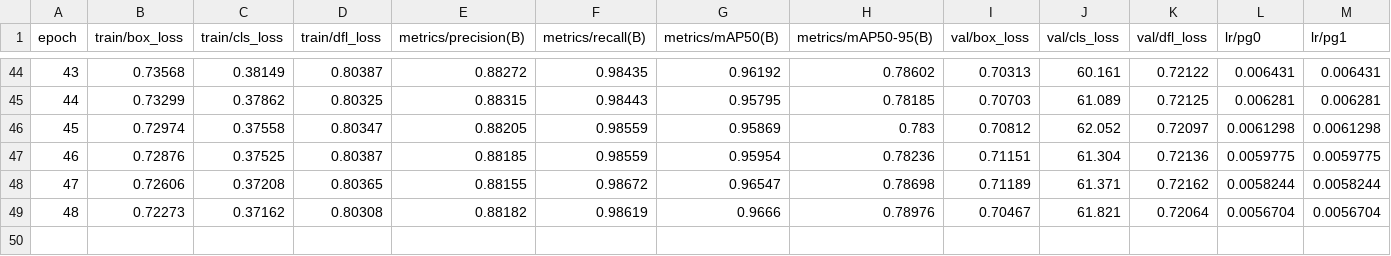
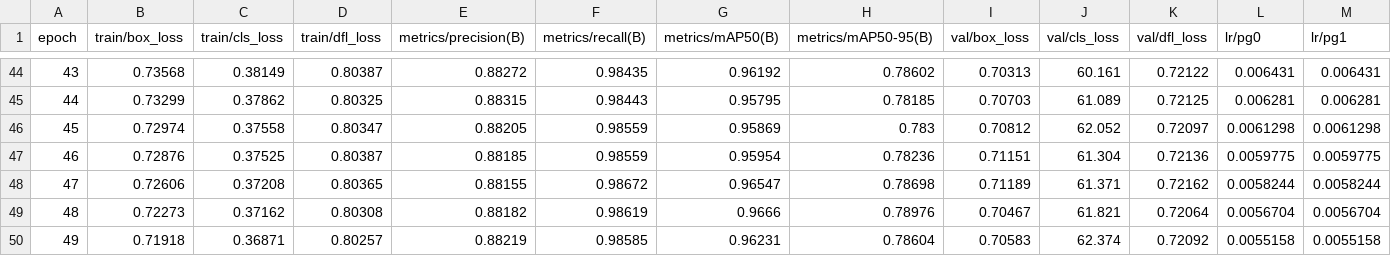
Before and after one commit to robustRobot23/deeper_darts, a CSV file: runs/detect/DeeperDarts/results.csv, drawn as a sheet; only a part is shown, gaps mark what is left out; rows hold the shown columns only; the diff names each change by its address in the sheet, - before the commit and + after, or states it on an @@ line.

Commit message:
Automatic commit by watcher script

```diff
--- a/runs/detect/DeeperDarts/results.csv
+++ b/runs/detect/DeeperDarts/results.csv
+row 50: 49 | 0.71918 | 0.36871 | 0.80257 | 0.88219 | 0.98585 | 0.96231 | 0.78604 | 0.70583 | 62.374 | 0.72092 | 0.0055158 | 0.0055158
```
